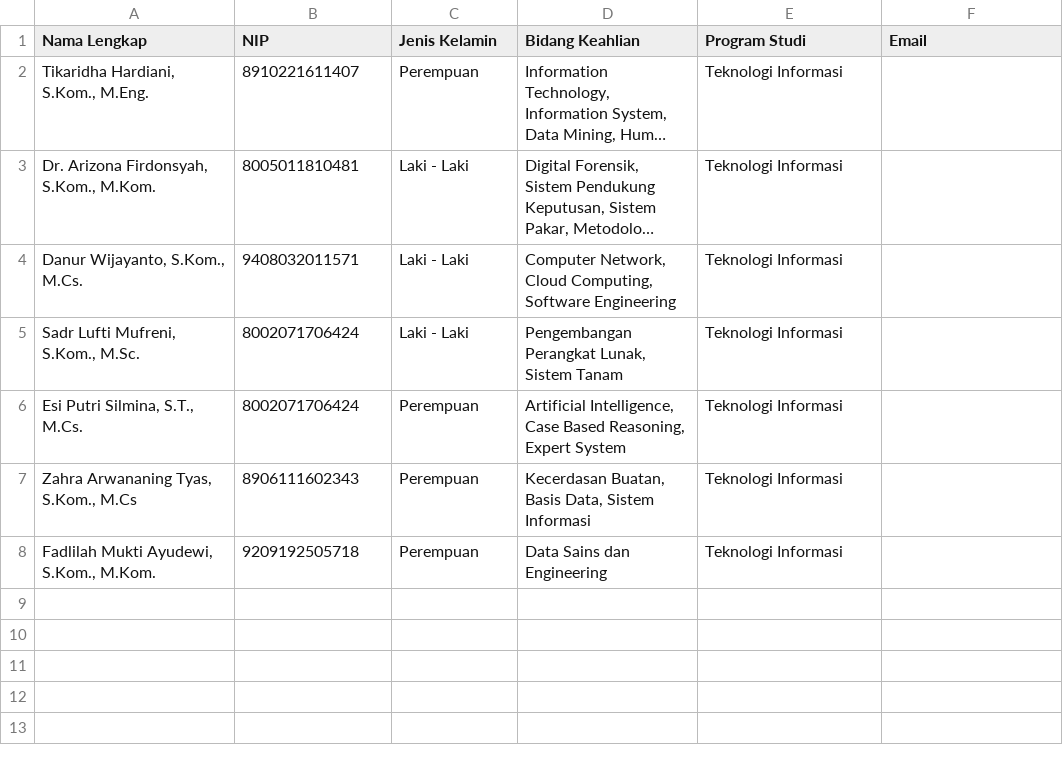
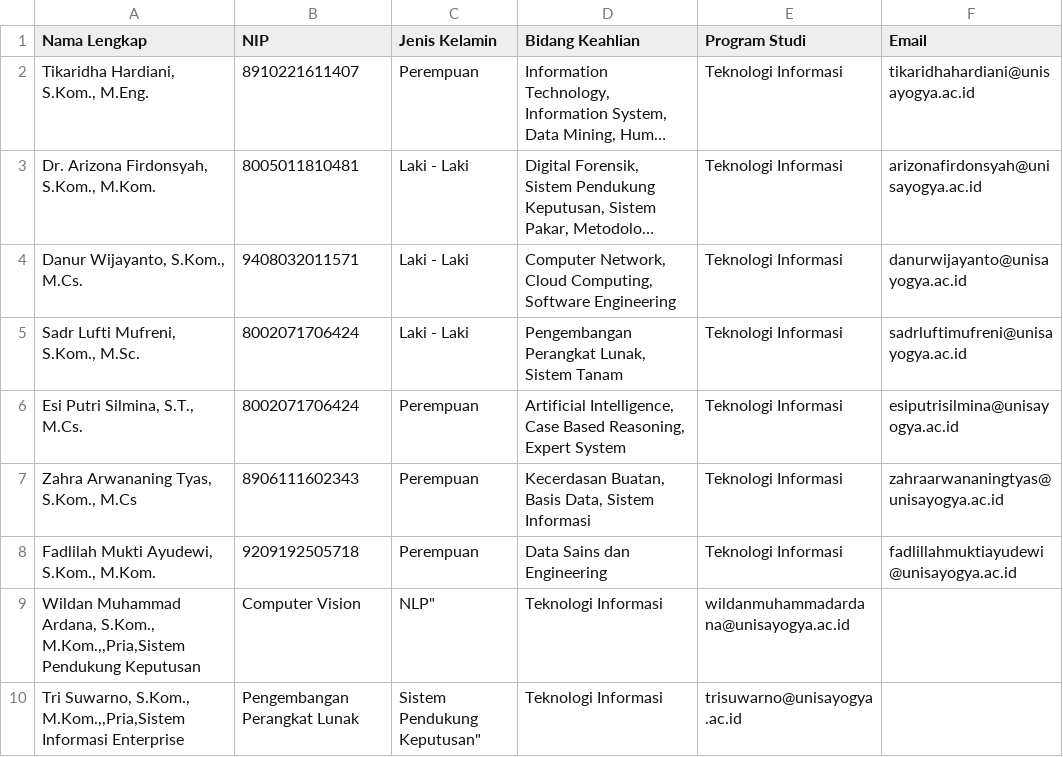
Before and after one commit to rosyidahani/Glass, a CSV file: Dataset/Data Dosen (feature.dosen) - Sheet1.csv, drawn as a sheet; long unchanged cells end in …; the diff names each change by its address in the sheet, - before the commit and + after, or states it on an @@ line.

```diff
--- a/Dataset/Data Dosen (feature.dosen) - Sheet1.csv
+++ b/Dataset/Data Dosen (feature.dosen) - Sheet1.csv
-F2 (Email): (empty)
+F2 (Email): tikaridhahardiani@unisayogya.ac.id
-F3 (Email): (empty)
+F3 (Email): arizonafirdonsyah@unisayogya.ac.id
-F4 (Email): (empty)
+F4 (Email): danurwijayanto@unisayogya.ac.id
-F5 (Email): (empty)
+F5 (Email): sadrluftimufreni@unisayogya.ac.id
-F6 (Email): (empty)
+F6 (Email): esiputrisilmina@unisayogya.ac.id
-F7 (Email): (empty)
+F7 (Email): zahraarwananingtyas@unisayogya.ac.id
-F8 (Email): (empty)
+F8 (Email): fadlillahmuktiayudewi@unisayogya.ac.id
+row 9: Wildan Muhammad Ardana, S.Kom., M.Kom.,,Pria,Sistem Pendukung Keputusan | Computer Vision | NLP" | Teknologi Informasi | wildanmuhammadardana@unisayogya.ac.id
+row 10: Tri Suwarno, S.Kom., M.Kom.,,Pria,Sistem Informasi Enterprise | Pengembangan Perangkat Lunak | Sistem Pendukung Keputusan" | Teknologi Informasi | trisuwarno@unisayogya.ac.id
```
Also changed, not shown: Dataset/Data Mahasiswa (mahasiswa.mahasiswa) (1) - Sheet1.csv.
